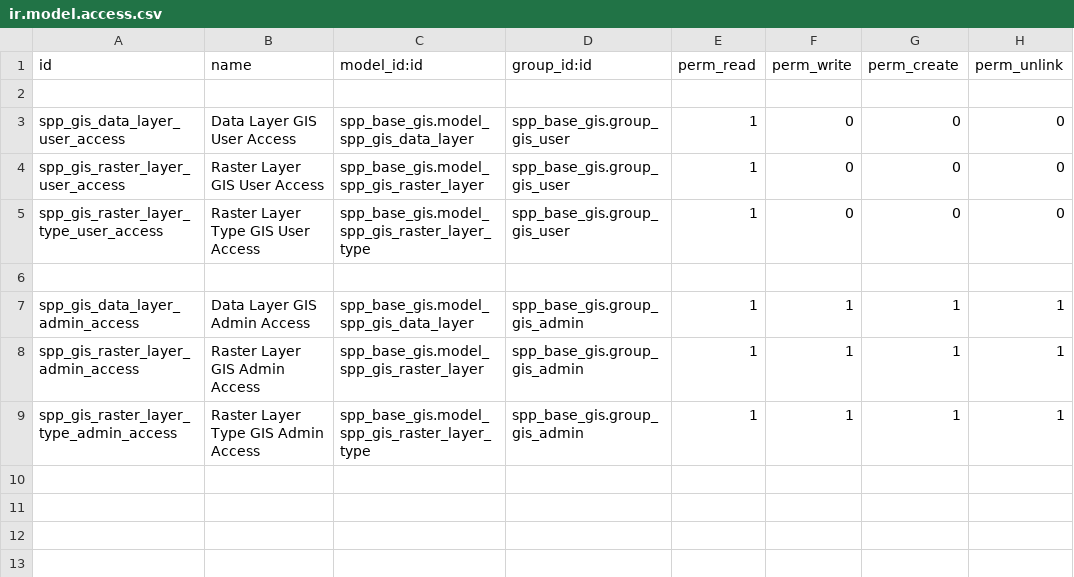
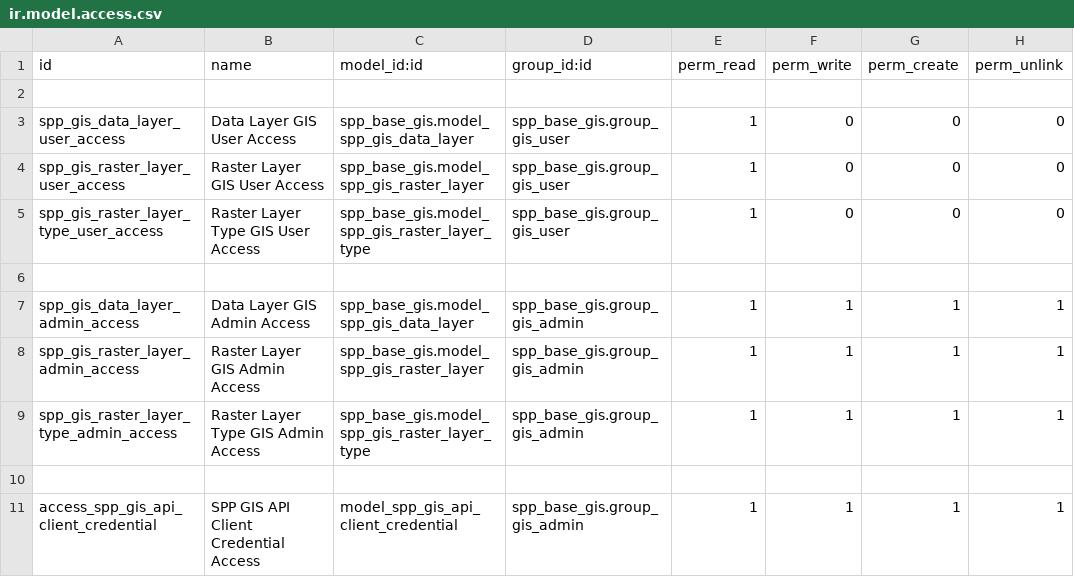
Before and after one commit to OpenSPP/openspp-modules, a CSV file: spp_base_gis/security/ir.model.access.csv, drawn as a sheet; the diff names each change by its address in the sheet, - before the commit and + after, or states it on an @@ line.

Commit message:
base GIS govstack API implementation

```diff
--- a/spp_base_gis/security/ir.model.access.csv
+++ b/spp_base_gis/security/ir.model.access.csv
+row 10: (empty)
+row 11: access_spp_gis_api_client_credential | SPP GIS API Client Credential Access | model_spp_gis_api_client_credential | spp_base_gis.group_gis_admin | 1 | 1 | 1 | 1
```
Also changed, not shown: 9 other files.
